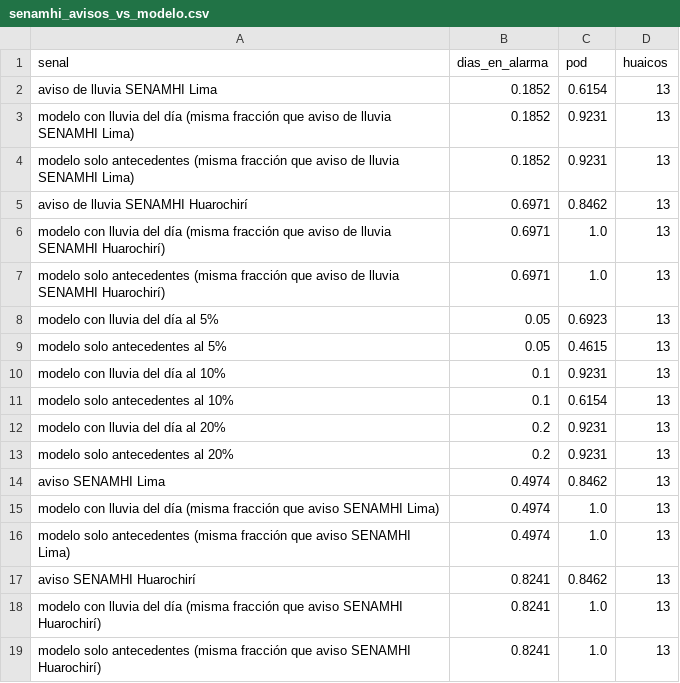
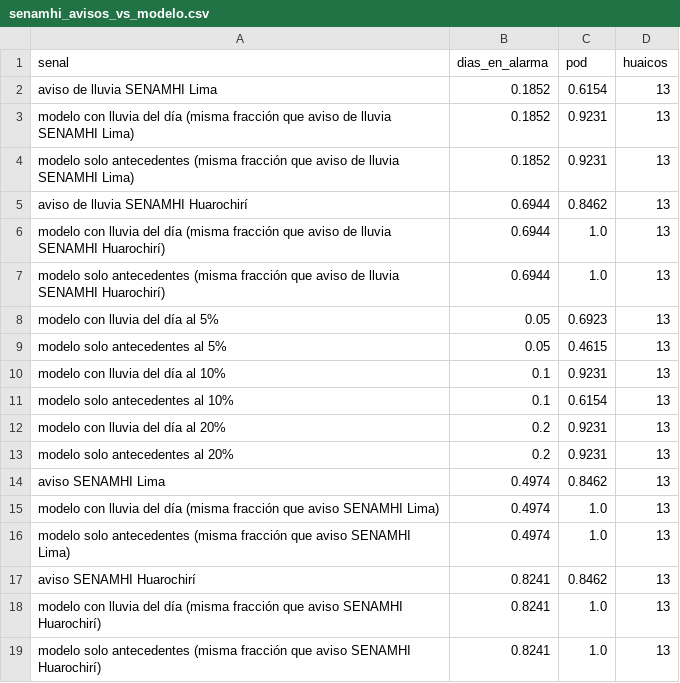
Before and after one commit to Illapa-Labs/illapa-research, a CSV file: catalogo/senamhi_avisos_vs_modelo.csv, drawn as a sheet.

```diff
--- a/catalogo/senamhi_avisos_vs_modelo.csv
+++ b/catalogo/senamhi_avisos_vs_modelo.csv
@@ -4,5 +4,5 @@ modelo con lluvia del día (misma fracción que aviso de lluvia SENAMHI Lima),0.
 modelo solo antecedentes (misma fracción que aviso de lluvia SENAMHI Lima),0.1852,0.9231,13
-aviso de lluvia SENAMHI Huarochirí,0.6971,0.8462,13
-modelo con lluvia del día (misma fracción que aviso de lluvia SENAMHI Huarochirí),0.6971,1.0,13
-modelo solo antecedentes (misma fracción que aviso de lluvia SENAMHI Huarochirí),0.6971,1.0,13
+aviso de lluvia SENAMHI Huarochirí,0.6944,0.8462,13
+modelo con lluvia del día (misma fracción que aviso de lluvia SENAMHI Huarochirí),0.6944,1.0,13
+modelo solo antecedentes (misma fracción que aviso de lluvia SENAMHI Huarochirí),0.6944,1.0,13
 modelo con lluvia del día al 5%,0.05,0.6923,13
```
Also changed, not shown: catalogo/senamhi_avisos_cobertura.csv, 2 other files.
